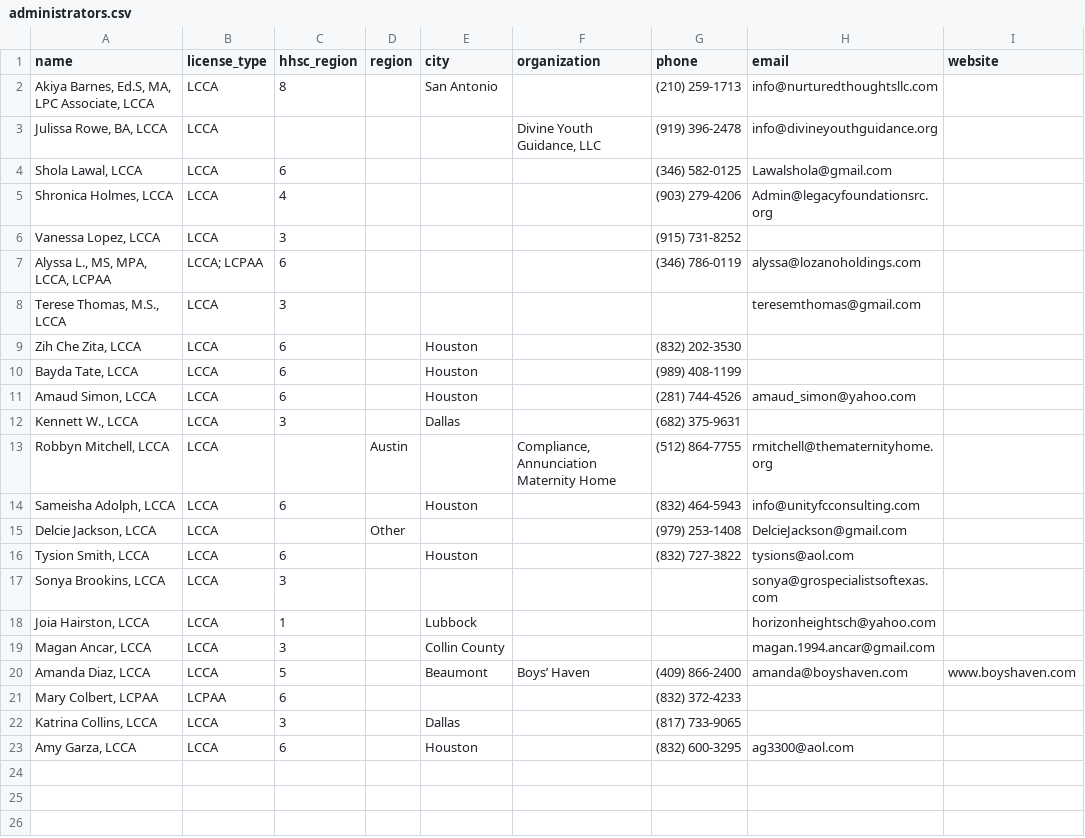
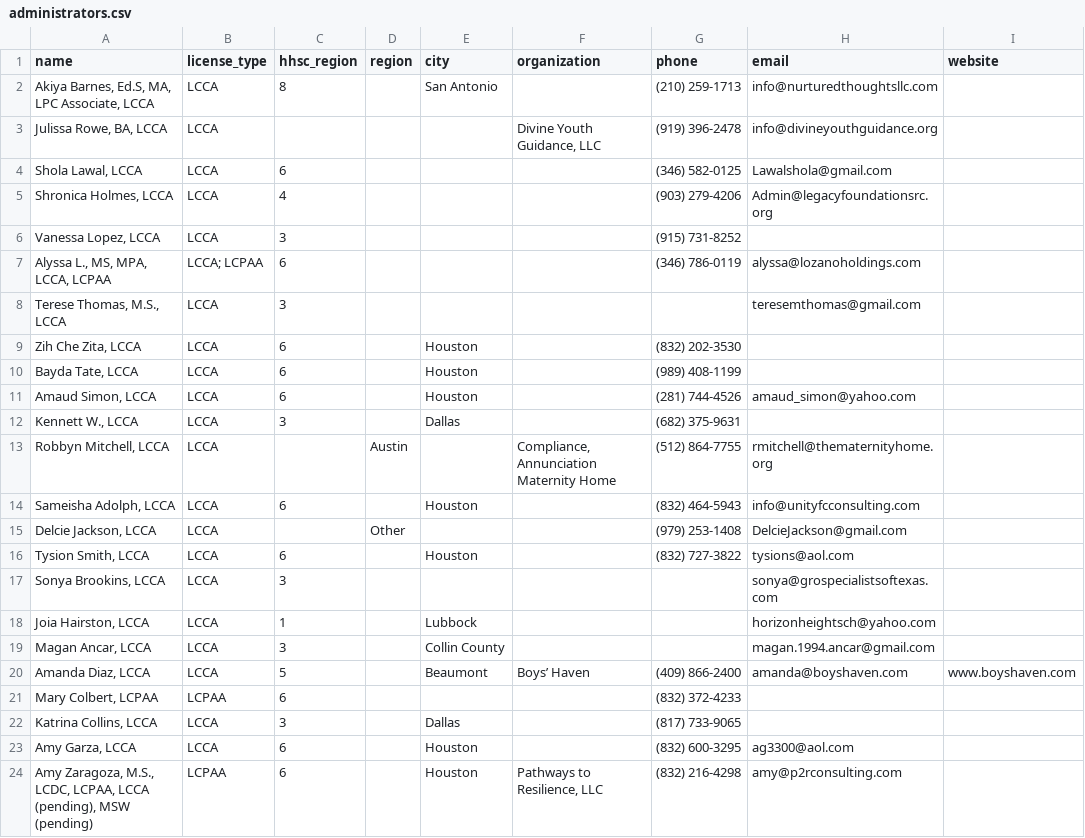
Before and after one commit to AlyssaLozano/licensedadmin, a CSV file: data/administrators.csv, drawn as a sheet; the diff names each change by its address in the sheet, - before the commit and + after, or states it on an @@ line.

```diff
--- a/data/administrators.csv
+++ b/data/administrators.csv
+row 24: Amy Zaragoza, M.S., LCDC, LCPAA, LCCA (pending), MSW (pending) | LCPAA | 6 |  | Houston | Pathways to Resilience, LLC | (832) 216-4298 | amy@p2rconsulting.com
```
